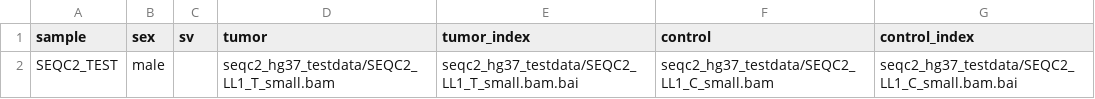
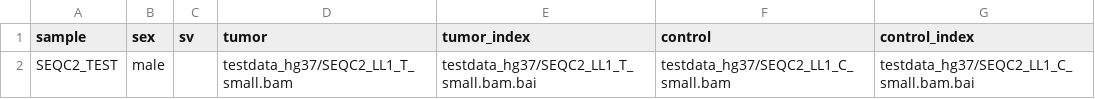
Before and after one commit to ghga-de/nf-aceseq, a CSV file: assets/samplesheet_37_test.csv, drawn as a sheet.

Commit message:
5 no control pipeline bug 3 (#11)
* nocontrol workflow fixed

* Delete results37 directory

```diff
--- a/assets/samplesheet_37_test.csv
+++ b/assets/samplesheet_37_test.csv
@@ -1,2 +1,2 @@
 sample,sex,sv,tumor,tumor_index,control,control_index
-SEQC2_TEST,male,,seqc2_hg37_testdata/SEQC2_LL1_T_small.bam,seqc2_hg37_testdata/SEQC2_LL1_T_small.bam.bai,seqc2_hg37_testdata/SEQC2_LL1_C_small.bam,seqc2_hg37_testdata/SEQC2_LL1_C_small.bam.bai
+SEQC2_TEST,male,,testdata_hg37/SEQC2_LL1_T_small.bam,testdata_hg37/SEQC2_LL1_T_small.bam.bai,testdata_hg37/SEQC2_LL1_C_small.bam,testdata_hg37/SEQC2_LL1_C_small.bam.bai
```
Also changed, not shown: 20 other files.
